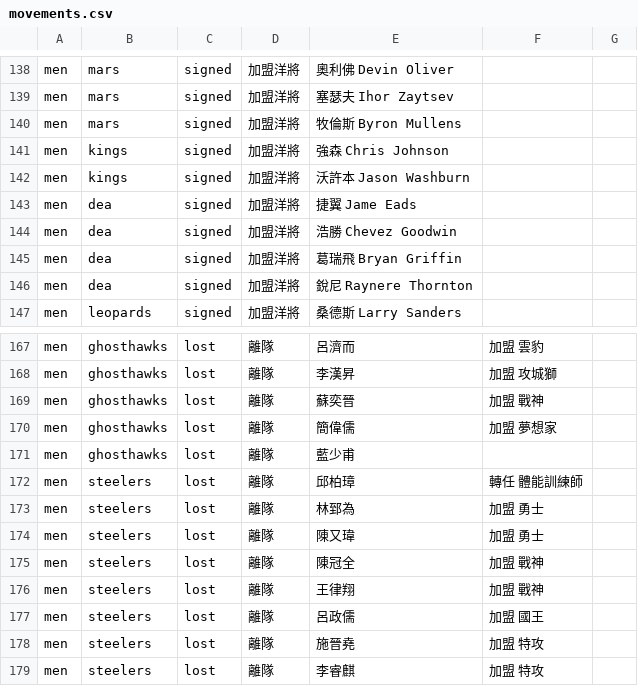
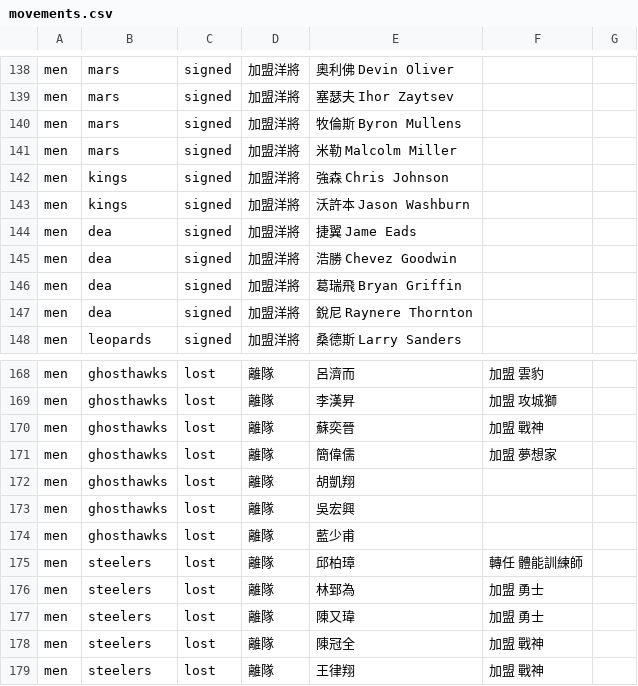
Before and after one commit to SamBasketballTW/sambball, a CSV file: data/movements.csv, drawn as a sheet; only a part is shown, gaps mark what is left out; the shorter side is filled out with more unchanged rows; the diff names each change by its address in the sheet, - before the commit and + after, or states it on an @@ line.

```diff
--- a/data/movements.csv
+++ b/data/movements.csv
+row 141: men | mars | signed | 加盟洋將 | 米勒 Malcolm Miller
+row 172: men | ghosthawks | lost | 離隊 | 胡凱翔
+row 173: men | ghosthawks | lost | 離隊 | 吳宏興
```
Also changed, not shown: data/rosters.csv, 2 other files.
